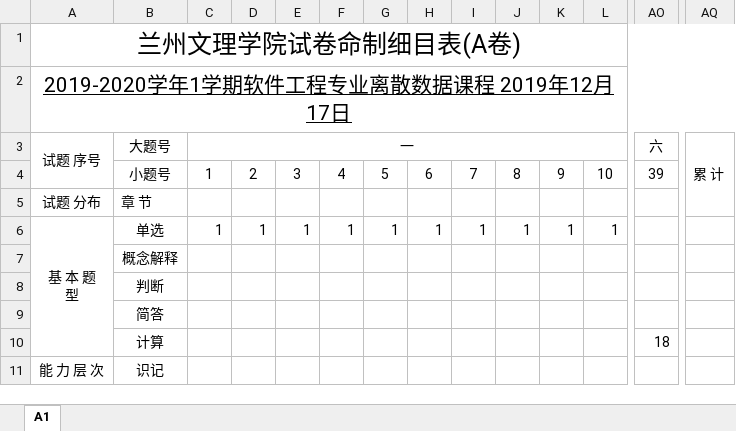
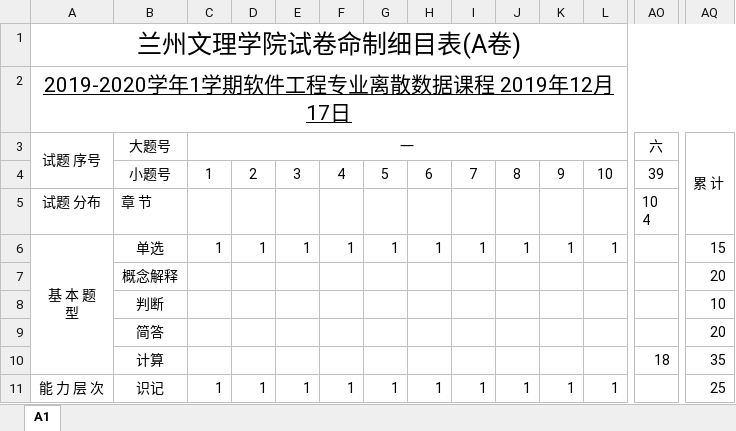
Before and after one commit to xsqrenda/exam, an Excel workbook: 202009待补交资料/兰州文理学院试卷命制细目表8K - 离散数学.xlsx, sheet A1, drawn as a sheet; only a part is shown, gaps mark what is left out; values as stored, in another font and other column widths than the file's, no borders; ↵ is a line break in a cell; the diff covers the shown part only; the diff names each change by its address in the sheet, - before the commit and + after, or states it on an @@ line.

Commit message:
完善 细目表

```diff
--- a/202009待补交资料/兰州文理学院试卷命制细目表8K - 离散数学.xlsx (sheet A1)
+++ b/202009待补交资料/兰州文理学院试卷命制细目表8K - 离散数学.xlsx (sheet A1)
-AO5 (六): (empty)
+AO5 (六): 10 ↵ 4
-AQ6 (累 计): (empty)
+AQ6 (累 计): 15
-AQ7 (累 计): (empty)
+AQ7 (累 计): 20
-AQ8 (累 计): (empty)
+AQ8 (累 计): 10
-AQ9 (累 计): (empty)
+AQ9 (累 计): 20
-AQ10 (累 计): (empty)
+AQ10 (累 计): 35
-C11 (一): (empty)
+C11 (一): 1
-D11: (empty)
+D11: 1
-E11: (empty)
+E11: 1
-F11: (empty)
+F11: 1
-G11: (empty)
+G11: 1
-H11: (empty)
+H11: 1
-I11: (empty)
+I11: 1
-J11: (empty)
+J11: 1
-K11: (empty)
+K11: 1
-L11: (empty)
+L11: 1
-AQ11 (累 计): (empty)
+AQ11 (累 计): 25
```
Also changed, not shown: 32 edited cells elsewhere in this sheet.
